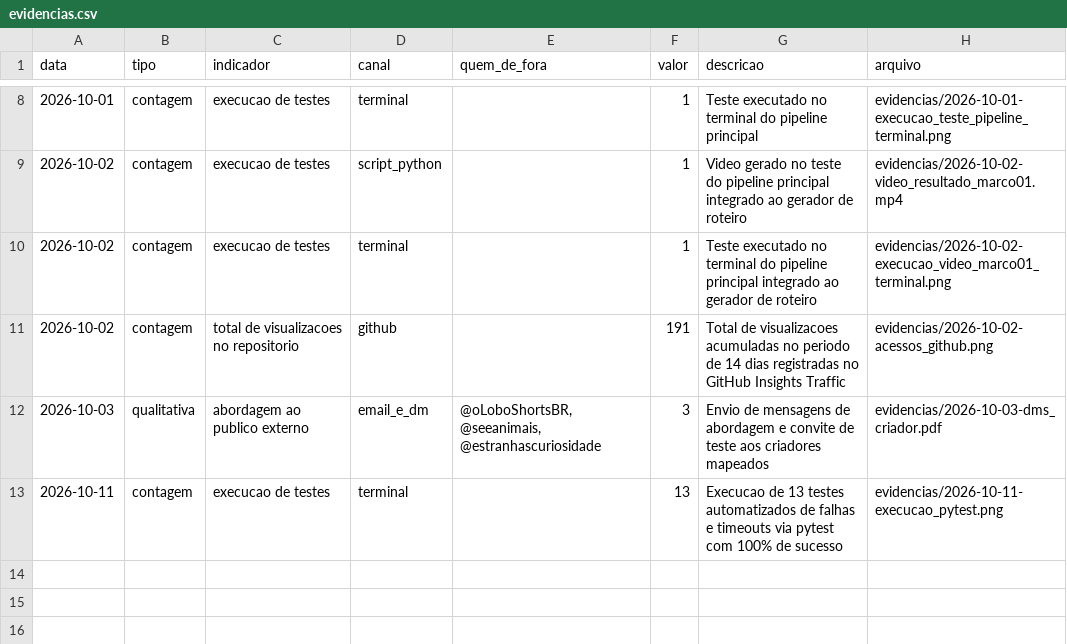
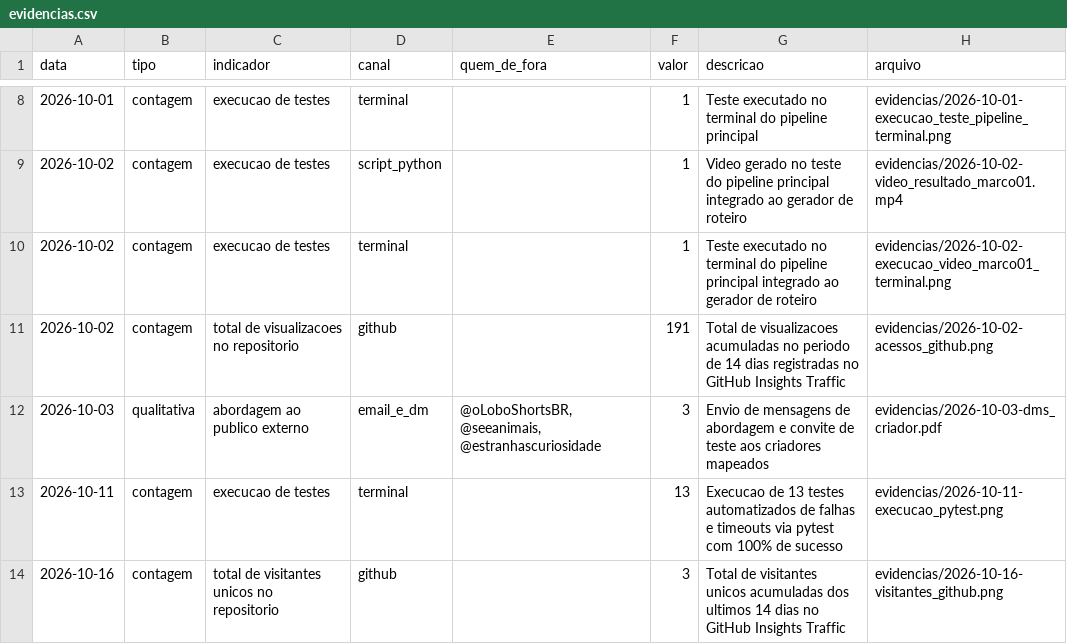
Before and after one commit to MatheusBernardino/API, a CSV file: evidencias.csv, drawn as a sheet; only a part is shown, gaps mark what is left out.

Commit message:
docs(metricas): registra print quinzenal de visitantes unicos e atualiza plano
- Adiciona captura quinzenal em evidencias/2026-10-16-visitantes_github.png (primeira data fixa).

- Atualiza linha de acompanhamento no evidencias.csv com a medicao de 16/10 (3 visitantes unicos).

- Alinha o Campo 7 do plano-de-acao.md para medir visitantes unicos nas datas estabelecidas pelo professor.

```diff
--- a/evidencias.csv
+++ b/evidencias.csv
@@ -13 +13,2 @@ data,tipo,indicador,canal,quem_de_fora,valor,descricao,arquivo
 2026-10-11,contagem,execucao de testes,terminal,,13,Execucao de 13 testes automatizados de falhas e timeouts via pytest com 100% de sucesso,evidencias/2026-10-11-execucao_pytest.png
+2026-10-16,contagem,total de visitantes unicos no repositorio,github,,3,Total de visitantes unicos acumuladas dos ultimos 14 dias no GitHub Insights Traffic,evidencias/2026-10-16-visitantes_github.png
```
Also changed, not shown: 2 other files.
